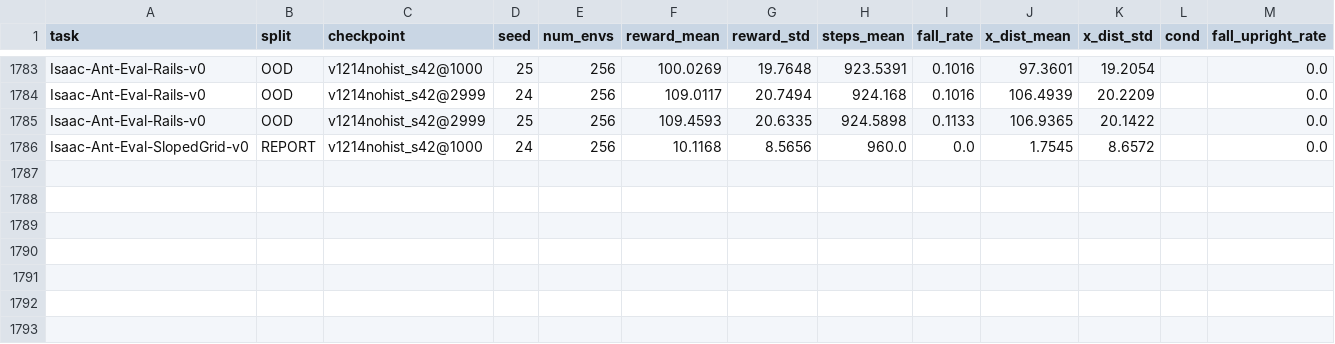
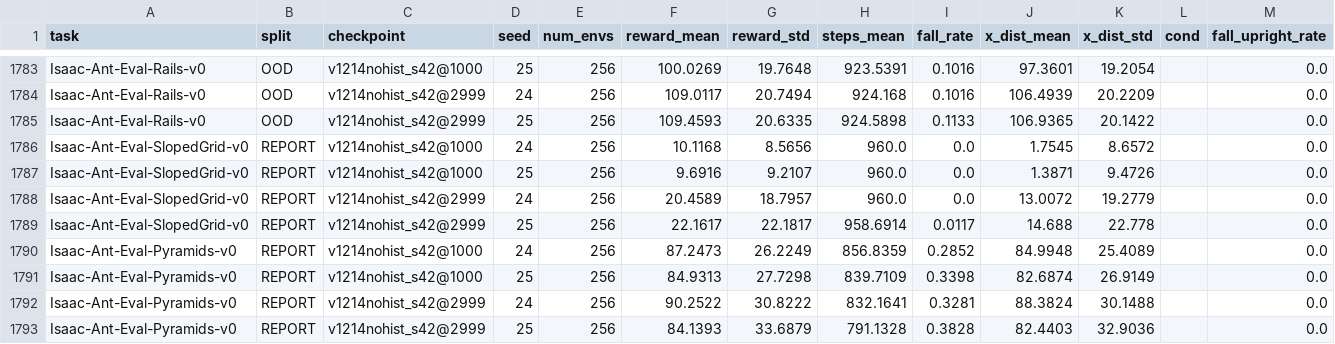
Before and after one commit to BEWell-Rooted/robotics-simulation-team12, a CSV file: assignment1_ant/results/eval_round2.csv, drawn as a sheet; only a part is shown, gaps mark what is left out.

```diff
--- a/assignment1_ant/results/eval_round2.csv
+++ b/assignment1_ant/results/eval_round2.csv
@@ -1786 +1786,8 @@ Isaac-Ant-Eval-Rails-v0,OOD,v1214nohist_s42@2999,25,256,109.4593,20.6335,924.589
 Isaac-Ant-Eval-SlopedGrid-v0,REPORT,v1214nohist_s42@1000,24,256,10.1168,8.5656,960.0,0.0,1.7545,8.6572,,0.0
+Isaac-Ant-Eval-SlopedGrid-v0,REPORT,v1214nohist_s42@1000,25,256,9.6916,9.2107,960.0,0.0,1.3871,9.4726,,0.0
+Isaac-Ant-Eval-SlopedGrid-v0,REPORT,v1214nohist_s42@2999,24,256,20.4589,18.7957,960.0,0.0,13.0072,19.2779,,0.0
+Isaac-Ant-Eval-SlopedGrid-v0,REPORT,v1214nohist_s42@2999,25,256,22.1617,22.1817,958.6914,0.0117,14.688,22.778,,0.0
+Isaac-Ant-Eval-Pyramids-v0,REPORT,v1214nohist_s42@1000,24,256,87.2473,26.2249,856.8359,0.2852,84.9948,25.4089,,0.0
+Isaac-Ant-Eval-Pyramids-v0,REPORT,v1214nohist_s42@1000,25,256,84.9313,27.7298,839.7109,0.3398,82.6874,26.9149,,0.0
+Isaac-Ant-Eval-Pyramids-v0,REPORT,v1214nohist_s42@2999,24,256,90.2522,30.8222,832.1641,0.3281,88.3824,30.1488,,0.0
+Isaac-Ant-Eval-Pyramids-v0,REPORT,v1214nohist_s42@2999,25,256,84.1393,33.6879,791.1328,0.3828,82.4403,32.9036,,0.0
```
Also changed, not shown: 6 other files.
